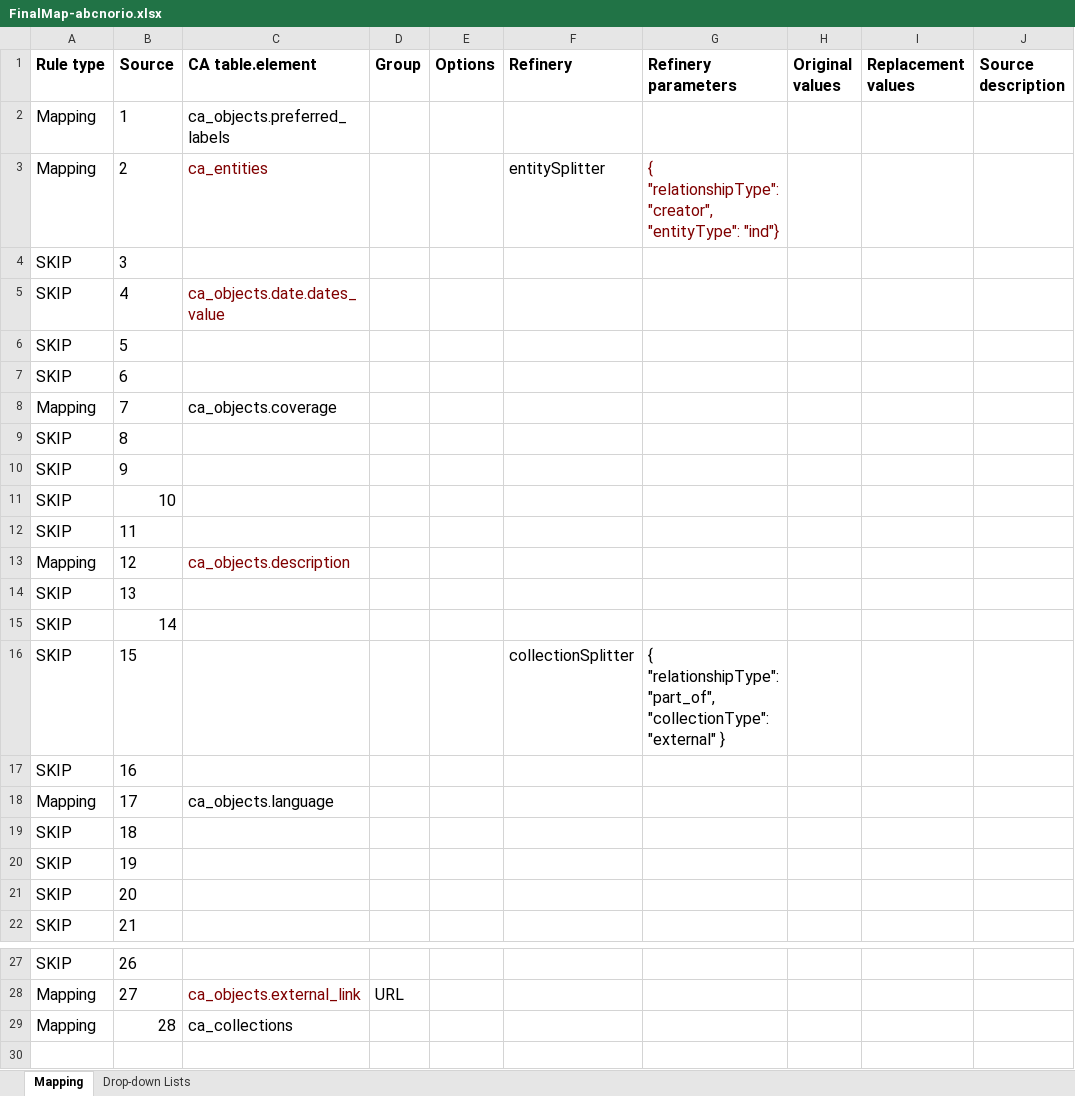
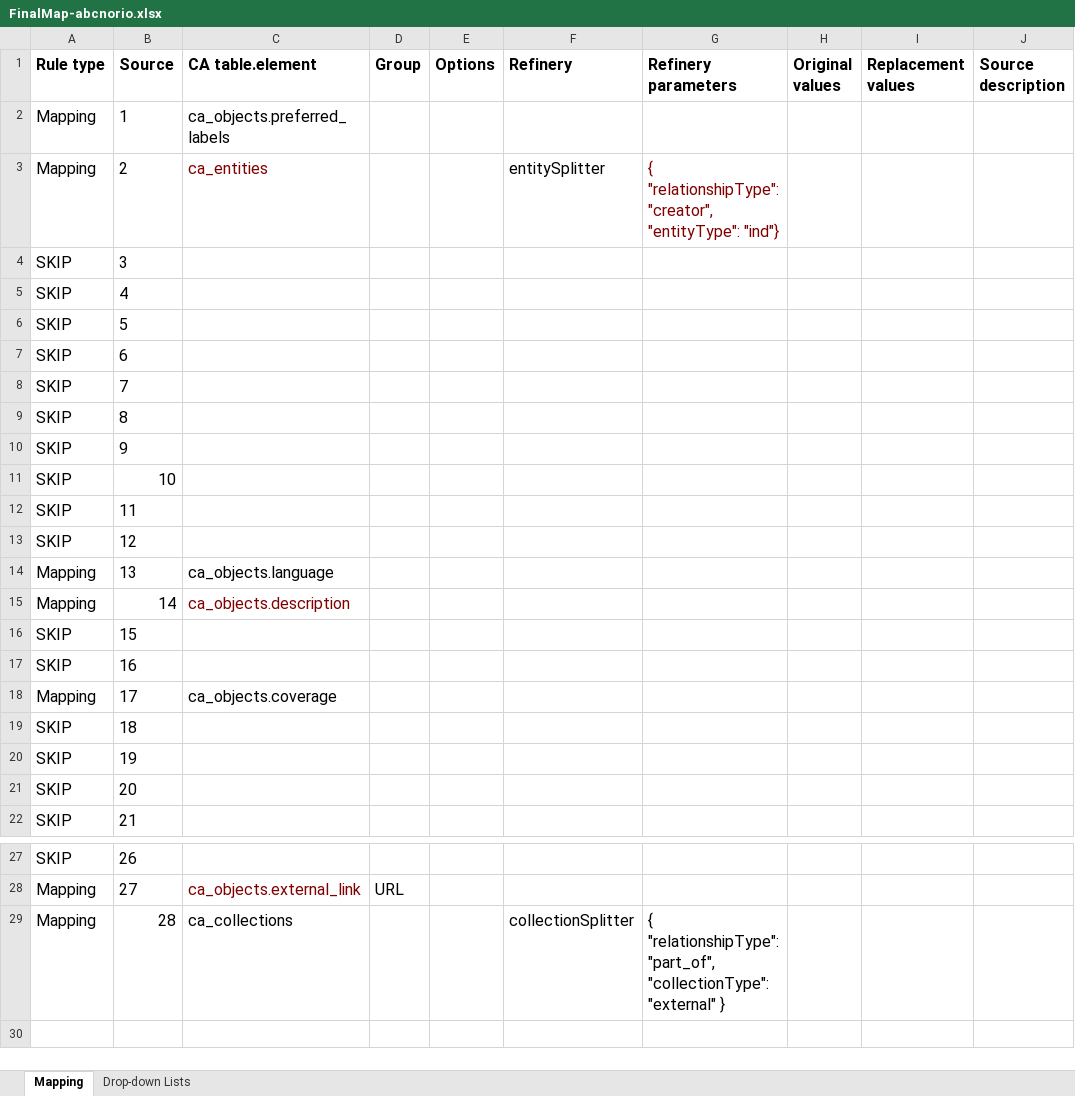
Before and after one commit to leslzine/zineunioncatalog, an Excel workbook: MAP/FinalMap-abcnorio.xlsx, sheet Mapping, drawn as a sheet; only a part is shown, gaps mark what is left out; values as stored, in another font and other column widths than the file's, no borders; the diff names each change by its address in the sheet, - before the commit and + after, or states it on an @@ line.

```diff
--- a/MAP/FinalMap-abcnorio.xlsx (sheet Mapping)
+++ b/MAP/FinalMap-abcnorio.xlsx (sheet Mapping)
-C5 (CA table.element): ca_objects.date.dates_value
+C5 (CA table.element): (empty)
-A8 (Rule type): Mapping
+A8 (Rule type): SKIP
-C8 (CA table.element): ca_objects.coverage
+C8 (CA table.element): (empty)
-A13 (Rule type): Mapping
+A13 (Rule type): SKIP
-C13 (CA table.element): ca_objects.description
+C13 (CA table.element): (empty)
-A14:A15 (Rule type): SKIP
+A14:A15 (Rule type): Mapping
-C14 (CA table.element): (empty)
+C14 (CA table.element): ca_objects.language
-C15 (CA table.element): (empty)
+C15 (CA table.element): ca_objects.description
-F16 (Refinery): collectionSplitter
+F16 (Refinery): (empty)
-G16 (Refinery parameters): { "relationshipType": "part_of", "collectionType": "external" }
+G16 (Refinery parameters): (empty)
-C18 (CA table.element): ca_objects.language
+C18 (CA table.element): ca_objects.coverage
-F29 (Refinery): (empty)
+F29 (Refinery): collectionSplitter
-G29 (Refinery parameters): (empty)
+G29 (Refinery parameters): { "relationshipType": "part_of", "collectionType": "external" }
```
Also changed, not shown: 2 other files.
